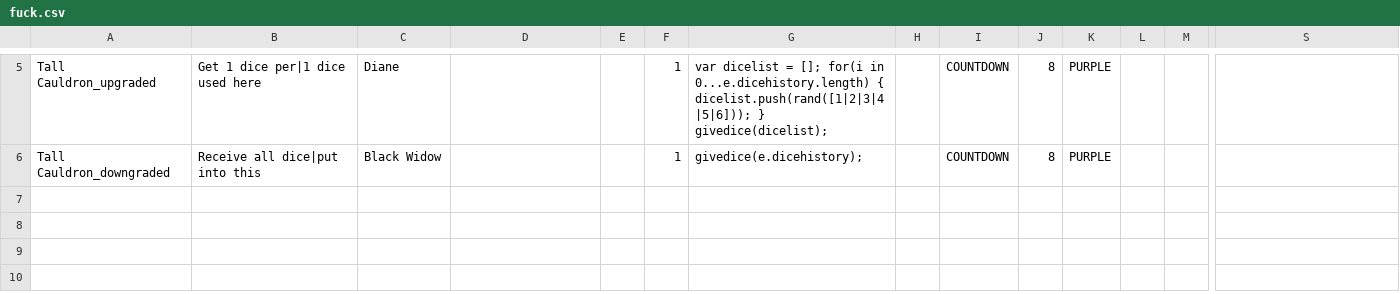
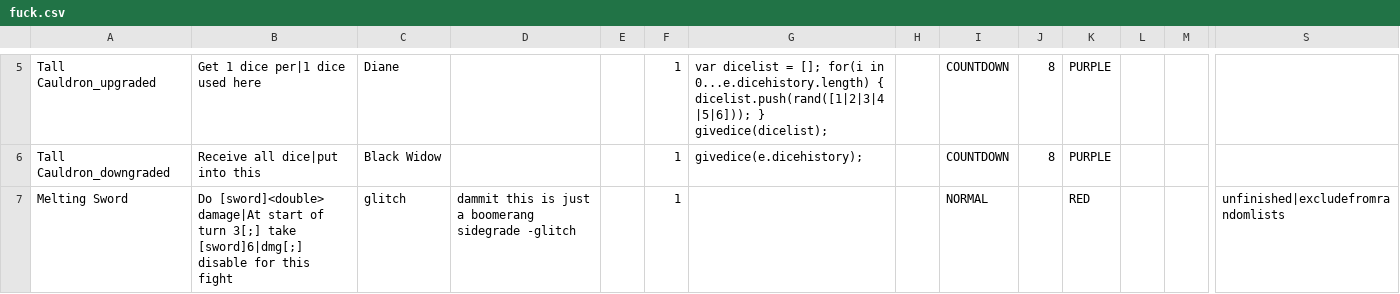
Before and after one commit to ncrecc/wibimod, a CSV file: _append/data/text/fuck.csv, drawn as a sheet; only a part is shown, gaps mark what is left out; rows hold the shown columns only; the diff names each change by its address in the sheet, - before the commit and + after, or states it on an @@ line.

```diff
--- a/_append/data/text/fuck.csv
+++ b/_append/data/text/fuck.csv
+row 7: Melting Sword | Do [sword]<double> damage|At start of turn 3[;] take [sword]6|dmg[;] disable for this fight | glitch | dammit this is just a boomerang sidegrade -glitch |  | 1 |  |  | NORMAL |  | RED |  |  | unfinished|excludefromrandomlists
```
Also changed, not shown: _append/data/text/equipment.csv.
